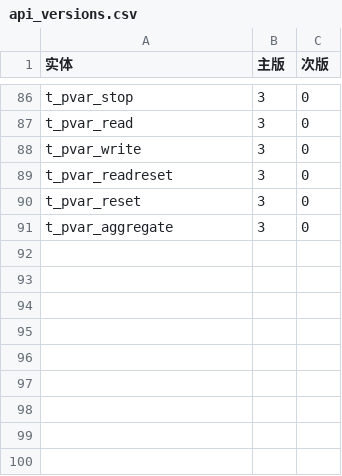
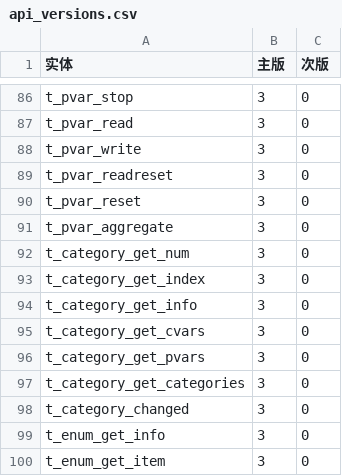
Before and after one commit to UniMPI/UniMPI, a CSV file: tools/api_versions.csv, drawn as a sheet; only a part is shown, gaps mark what is left out; the diff names each change by its address in the sheet, - before the commit and + after, or states it on an @@ line.

Commit message:
build(gate): fold MPI_T category/enum introspection into version gate source
Extend api_versions.csv, the mpi_t_tools cluster and the canonical MPI-3.0
roster with the nine category/enum functions, raising the mpi3 reconcile set
from 90 to 99 (99/99 present and properly gated, 0 missing).

```diff
--- a/tools/api_versions.csv
+++ b/tools/api_versions.csv
+row 92: t_category_get_num | 3 | 0
+row 93: t_category_get_index | 3 | 0
+row 94: t_category_get_info | 3 | 0
+row 95: t_category_get_cvars | 3 | 0
+row 96: t_category_get_pvars | 3 | 0
+row 97: t_category_get_categories | 3 | 0
+row 98: t_category_changed | 3 | 0
+row 99: t_enum_get_info | 3 | 0
+row 100: t_enum_get_item | 3 | 0
```
Also changed, not shown: 1 other file.
